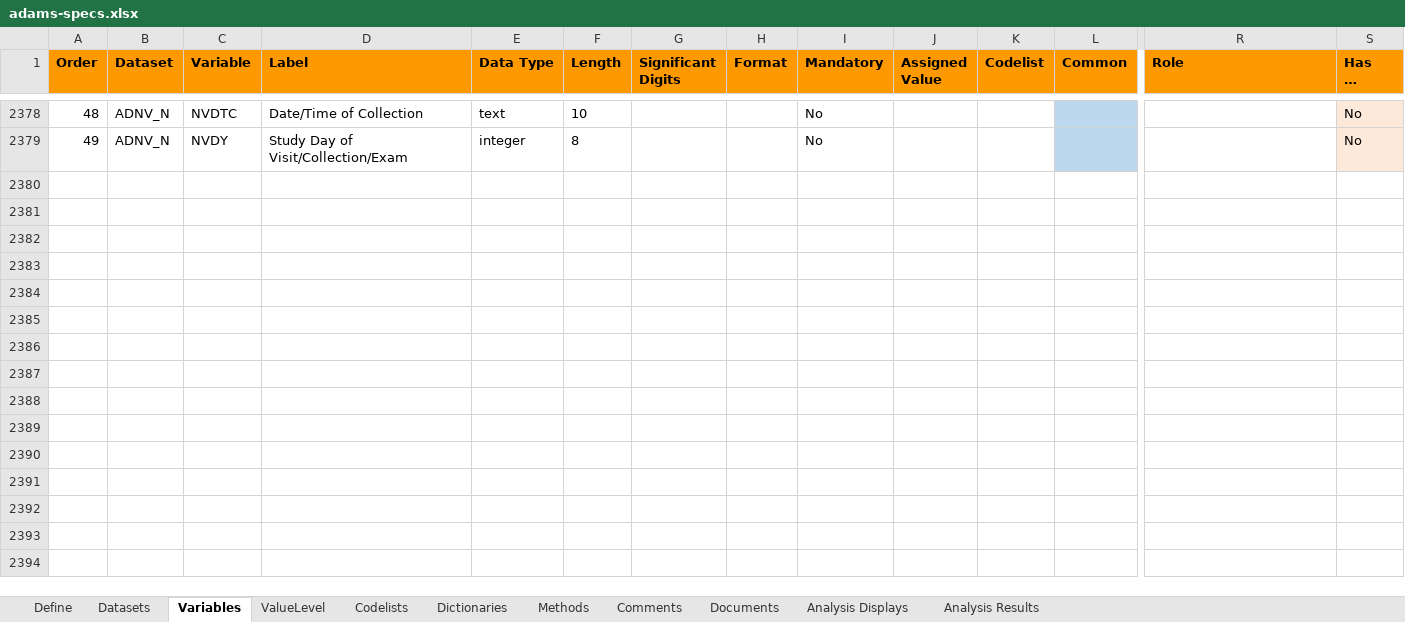
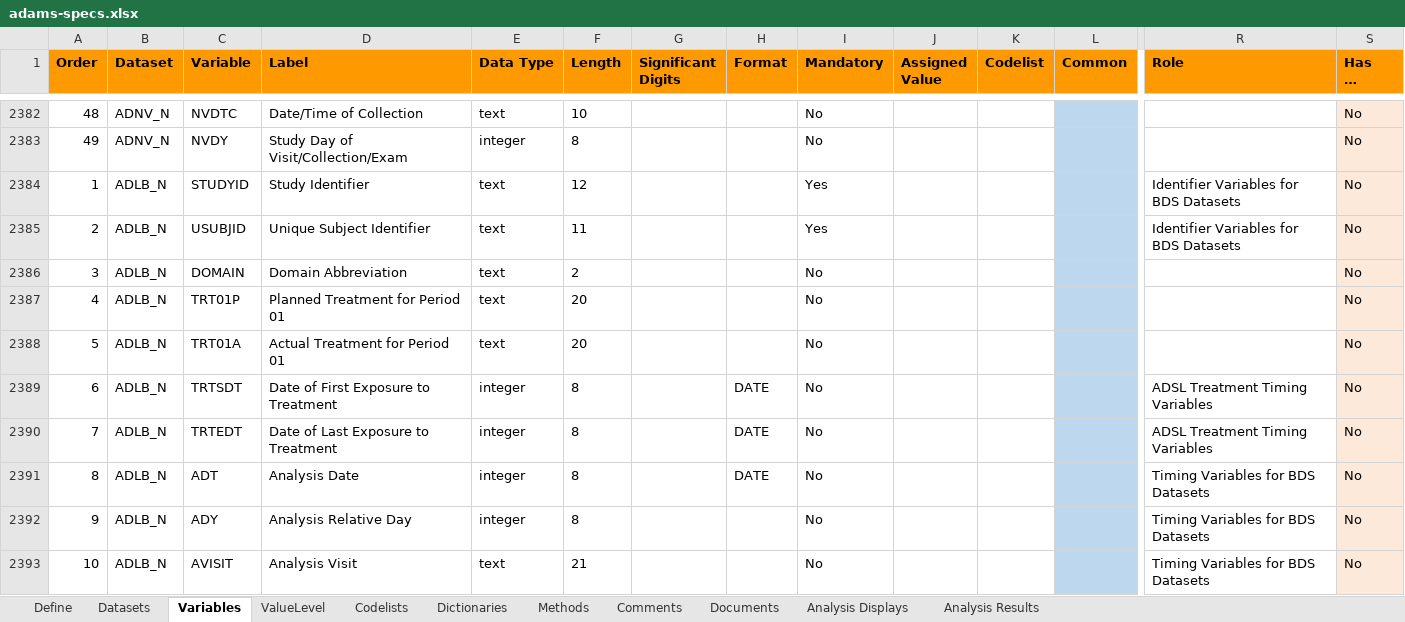
Before and after one commit to cran/pharmaverseadam, an Excel workbook: inst/extdata/adams-specs.xlsx, sheet Variables, drawn as a sheet; only a part is shown, gaps mark what is left out; long unchanged cells end in …; values as stored, in another font and other column widths than the file's, no borders; rows hold the shown columns only; the diff covers the shown part only; the diff names each change by its address in the sheet, - before the commit and + after, or states it on an @@ line.

```diff
--- a/inst/extdata/adams-specs.xlsx (sheet Variables)
+++ b/inst/extdata/adams-specs.xlsx (sheet Variables)
+row 2384: 1 | ADLB_N | STUDYID | Study Identifier | text | 12 |  |  | Yes |  |  |  | Identifier Variables for BDS Datasets | No
+row 2385: 2 | ADLB_N | USUBJID | Unique Subject Identifier | text | 11 |  |  | Yes |  |  |  | Identifier Variables for BDS Datasets | No
+row 2386: 3 | ADLB_N | DOMAIN | Domain Abbreviation | text | 2 |  |  | No |  |  |  |  | No
+row 2387: 4 | ADLB_N | TRT01P | Planned Treatment for Period 01 | text | 20 |  |  | No |  |  |  |  | No
+row 2388: 5 | ADLB_N | TRT01A | Actual Treatment for Period 01 | text | 20 |  |  | No |  |  |  |  | No
+row 2389: 6 | ADLB_N | TRTSDT | Date of First Exposure to Treatment | integer | 8 |  | DATE | No |  |  |  | ADSL Treatment Timing Variables | No
+row 2390: 7 | ADLB_N | TRTEDT | Date of Last Exposure to Treatment | integer | 8 |  | DATE | No |  |  |  | ADSL Treatment Timing Variables | No
+row 2391: 8 | ADLB_N | ADT | Analysis Date | integer | 8 |  | DATE | No |  |  |  | Timing Variables for BDS Datasets | No
+row 2392: 9 | ADLB_N | ADY | Analysis Relative Day | integer | 8 |  |  | No |  |  |  | Timing Variables for BDS Datasets | No
+row 2393: 10 | ADLB_N | AVISIT | Analysis Visit | text | 21 |  |  | No |  |  |  | Timing Variables for BDS Datasets | No
```
Also changed, not shown: 42 added rows and row numbers in column A elsewhere in this sheet, sheet Datasets, 52 other files.
